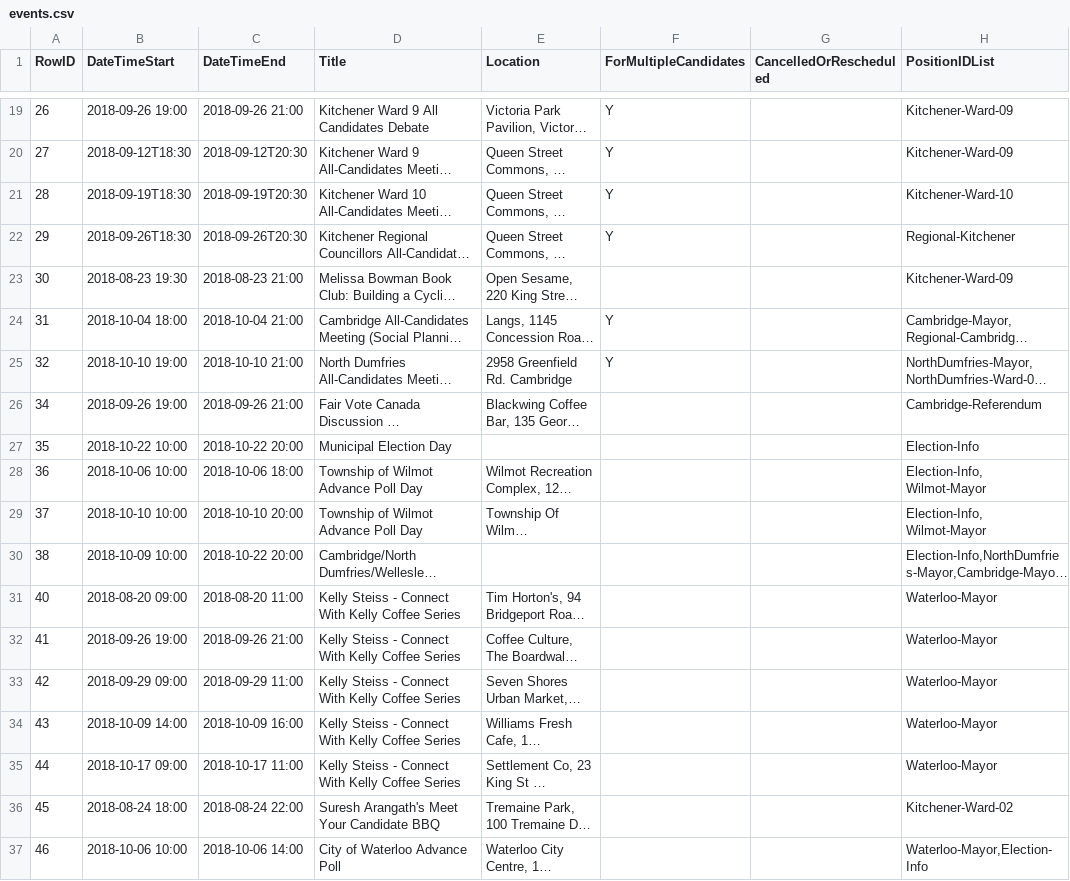
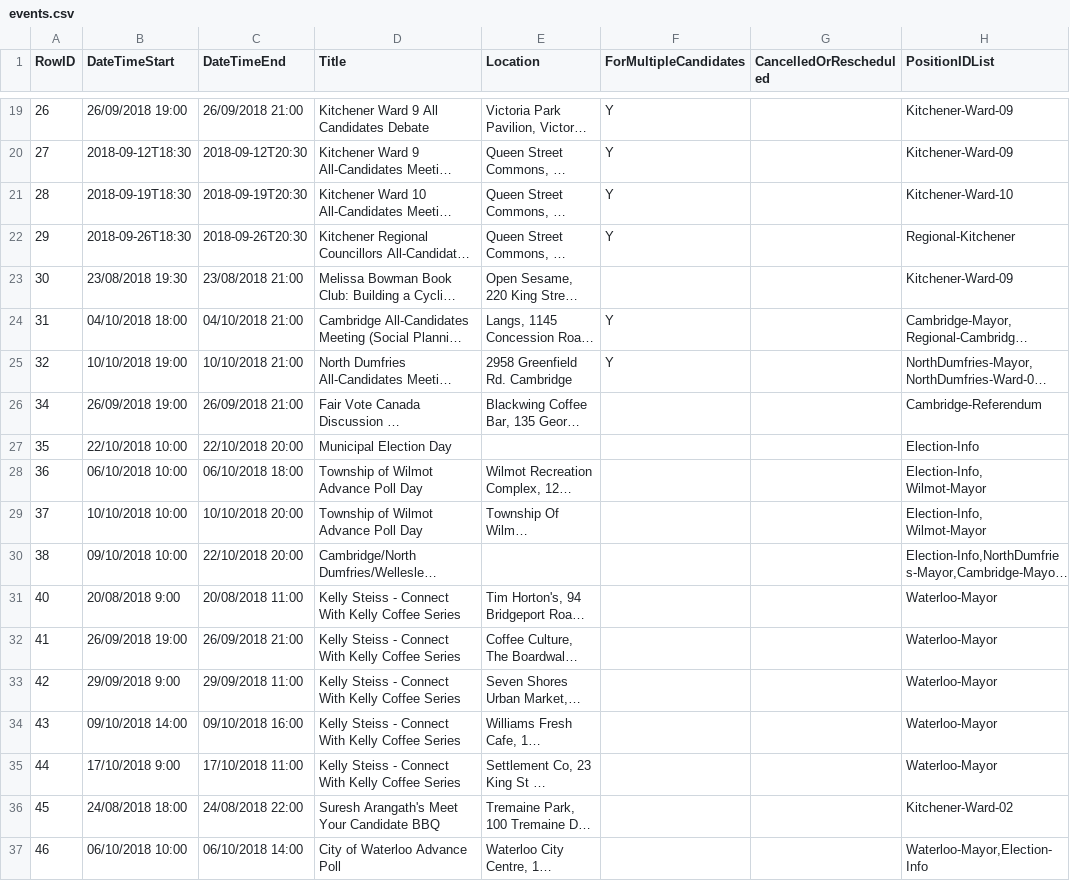
Before and after one commit to CivicTechWR/WRvotes, a CSV file: docs/_data/sync/events.csv, drawn as a sheet; only a part is shown, gaps mark what is left out; long unchanged cells end in …; the diff covers the shown part only; the diff names each change by its address in the sheet, - before the commit and + after, or states it on an @@ line.

```diff
--- a/docs/_data/sync/events.csv
+++ b/docs/_data/sync/events.csv
-B19 (DateTimeStart): 2018-09-26 19:00
+B19 (DateTimeStart): 26/09/2018 19:00
-C19 (DateTimeEnd): 2018-09-26 21:00
+C19 (DateTimeEnd): 26/09/2018 21:00
-B23 (DateTimeStart): 2018-08-23 19:30
+B23 (DateTimeStart): 23/08/2018 19:30
-C23 (DateTimeEnd): 2018-08-23 21:00
+C23 (DateTimeEnd): 23/08/2018 21:00
-B24 (DateTimeStart): 2018-10-04 18:00
+B24 (DateTimeStart): 04/10/2018 18:00
-C24 (DateTimeEnd): 2018-10-04 21:00
+C24 (DateTimeEnd): 04/10/2018 21:00
-B25 (DateTimeStart): 2018-10-10 19:00
+B25 (DateTimeStart): 10/10/2018 19:00
-C25 (DateTimeEnd): 2018-10-10 21:00
+C25 (DateTimeEnd): 10/10/2018 21:00
-B26 (DateTimeStart): 2018-09-26 19:00
+B26 (DateTimeStart): 26/09/2018 19:00
-C26 (DateTimeEnd): 2018-09-26 21:00
+C26 (DateTimeEnd): 26/09/2018 21:00
-B27 (DateTimeStart): 2018-10-22 10:00
+B27 (DateTimeStart): 22/10/2018 10:00
-C27 (DateTimeEnd): 2018-10-22 20:00
+C27 (DateTimeEnd): 22/10/2018 20:00
-B28 (DateTimeStart): 2018-10-06 10:00
+B28 (DateTimeStart): 06/10/2018 10:00
-C28 (DateTimeEnd): 2018-10-06 18:00
+C28 (DateTimeEnd): 06/10/2018 18:00
-B29 (DateTimeStart): 2018-10-10 10:00
+B29 (DateTimeStart): 10/10/2018 10:00
-C29 (DateTimeEnd): 2018-10-10 20:00
+C29 (DateTimeEnd): 10/10/2018 20:00
-B30 (DateTimeStart): 2018-10-09 10:00
+B30 (DateTimeStart): 09/10/2018 10:00
-C30 (DateTimeEnd): 2018-10-22 20:00
+C30 (DateTimeEnd): 22/10/2018 20:00
-B31 (DateTimeStart): 2018-08-20 09:00
+B31 (DateTimeStart): 20/08/2018 9:00
-C31 (DateTimeEnd): 2018-08-20 11:00
+C31 (DateTimeEnd): 20/08/2018 11:00
-B32 (DateTimeStart): 2018-09-26 19:00
+B32 (DateTimeStart): 26/09/2018 19:00
-C32 (DateTimeEnd): 2018-09-26 21:00
+C32 (DateTimeEnd): 26/09/2018 21:00
-B33 (DateTimeStart): 2018-09-29 09:00
+B33 (DateTimeStart): 29/09/2018 9:00
-C33 (DateTimeEnd): 2018-09-29 11:00
+C33 (DateTimeEnd): 29/09/2018 11:00
-B34 (DateTimeStart): 2018-10-09 14:00
+B34 (DateTimeStart): 09/10/2018 14:00
-C34 (DateTimeEnd): 2018-10-09 16:00
+C34 (DateTimeEnd): 09/10/2018 16:00
-B35 (DateTimeStart): 2018-10-17 09:00
+B35 (DateTimeStart): 17/10/2018 9:00
-C35 (DateTimeEnd): 2018-10-17 11:00
+C35 (DateTimeEnd): 17/10/2018 11:00
-B36 (DateTimeStart): 2018-08-24 18:00
+B36 (DateTimeStart): 24/08/2018 18:00
-C36 (DateTimeEnd): 2018-08-24 22:00
+C36 (DateTimeEnd): 24/08/2018 22:00
-B37 (DateTimeStart): 2018-10-06 10:00
+B37 (DateTimeStart): 06/10/2018 10:00
-C37 (DateTimeEnd): 2018-10-06 14:00
+C37 (DateTimeEnd): 06/10/2018 14:00
```
Also changed, not shown: 84 edited cells elsewhere in this file.
